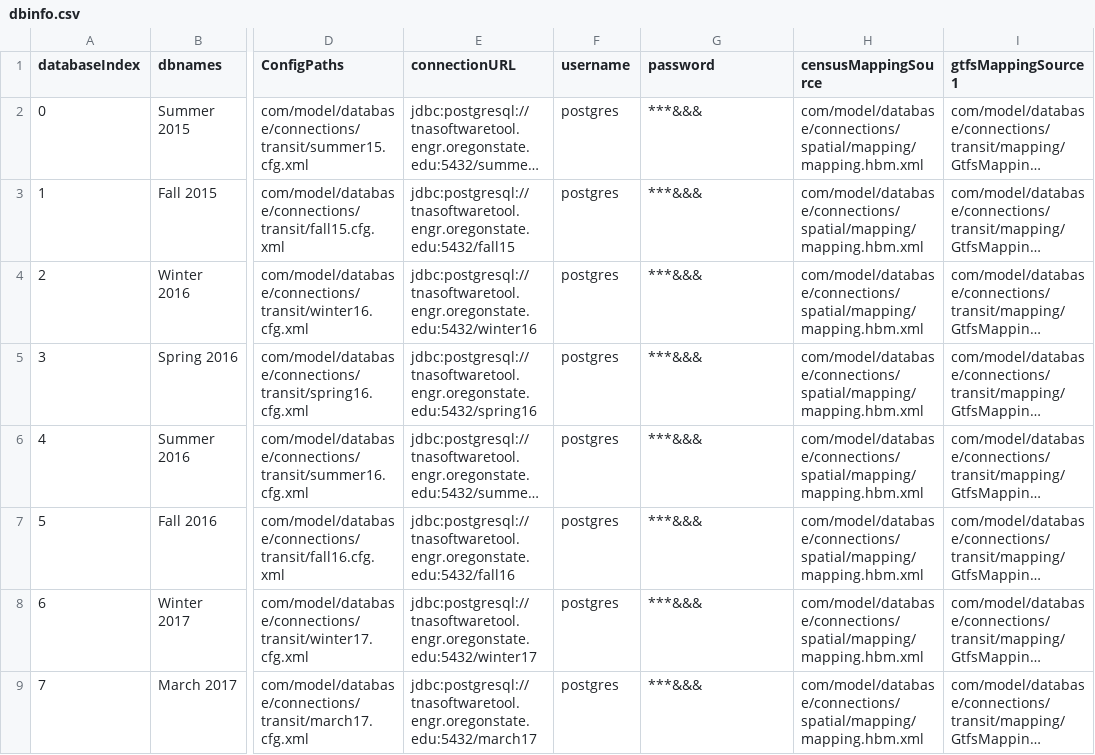
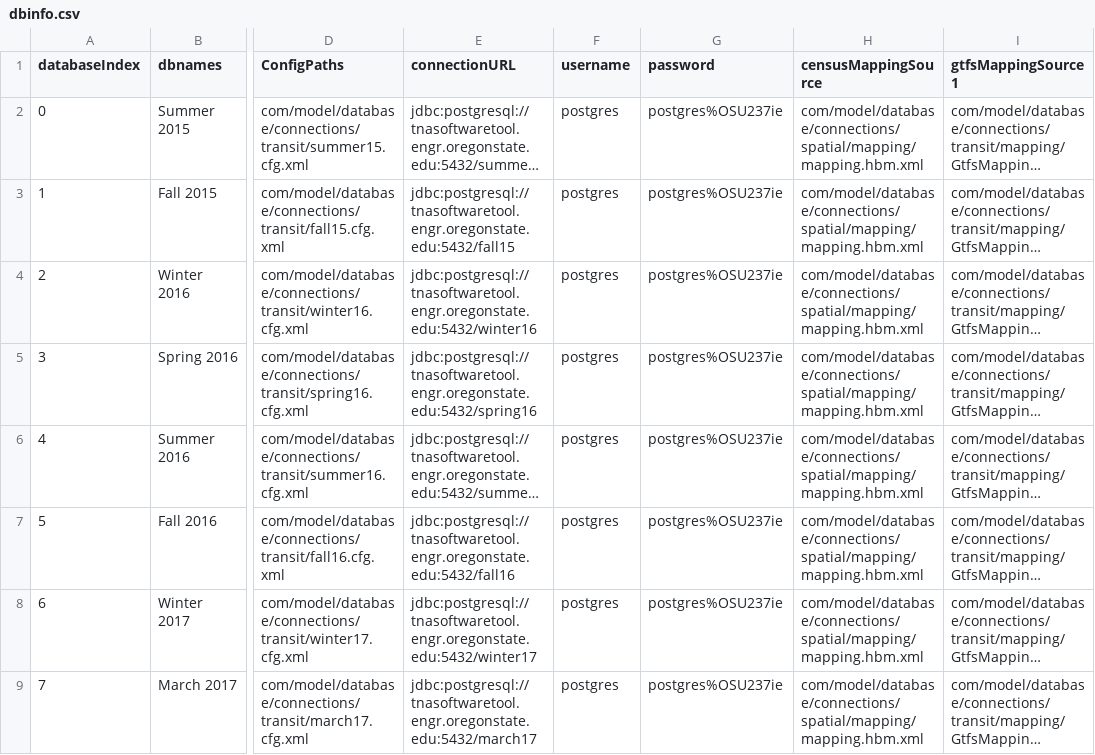
Before and after one commit to ODOT-PTS/TNExT, a CSV file: TNAtoolAPI-Webapp/src/main/resources/admin/resources/dbinfo.csv, drawn as a sheet; only a part is shown, gaps mark what is left out; long unchanged cells end in …; the diff names each change by its address in the sheet, - before the commit and + after, or states it on an @@ line.

```diff
--- a/TNAtoolAPI-Webapp/src/main/resources/admin/resources/dbinfo.csv
+++ b/TNAtoolAPI-Webapp/src/main/resources/admin/resources/dbinfo.csv
-G2:G9 (password): ***&&&
+G2:G9 (password): postgres%OSU237ie
```
Also changed, not shown: 7 other files.
